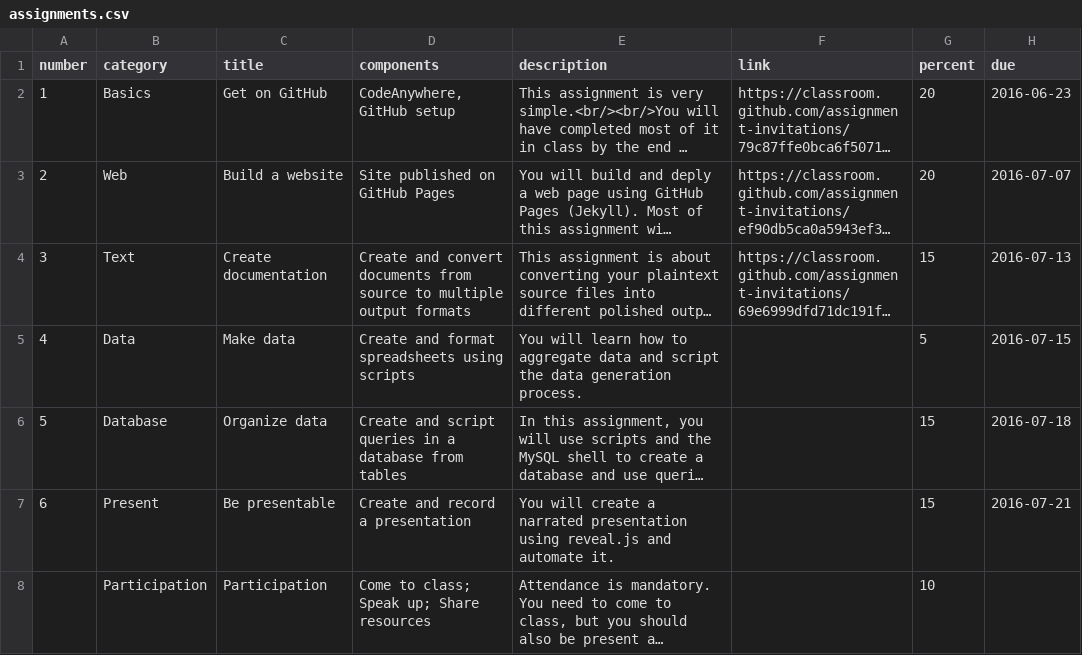
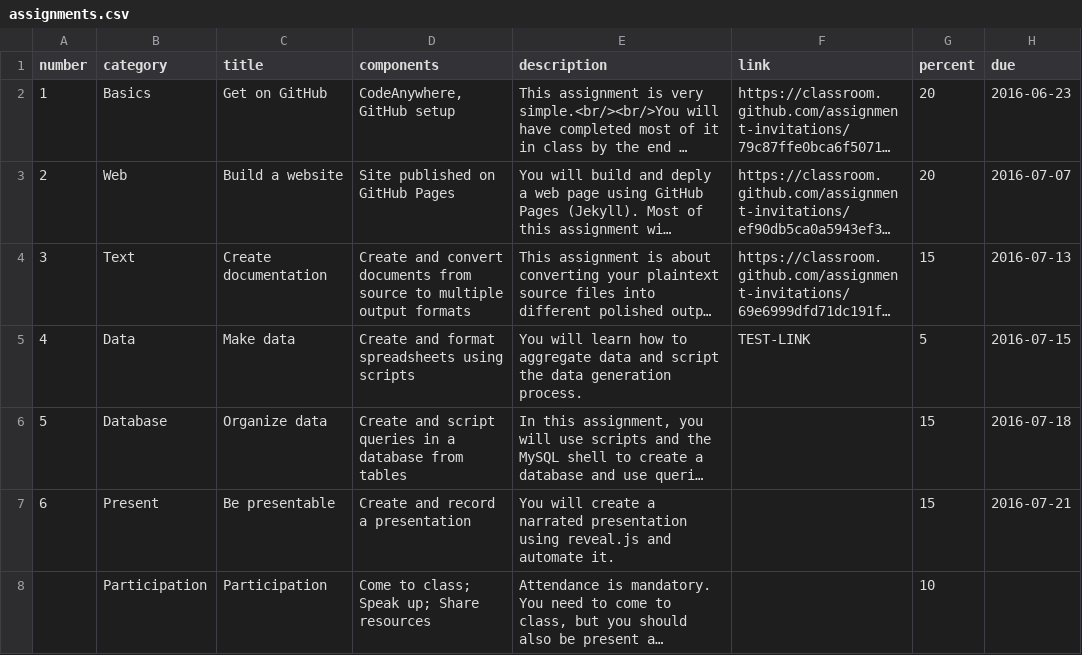
Before and after one commit to tylerpcarter/inls161, a CSV file: _data/assignments.csv, drawn as a sheet; long unchanged cells end in …; the diff names each change by its address in the sheet, - before the commit and + after, or states it on an @@ line.

```diff
--- a/_data/assignments.csv
+++ b/_data/assignments.csv
-F5 (link): (empty)
+F5 (link): TEST-LINK
```
Also changed, not shown: 29 other files.
